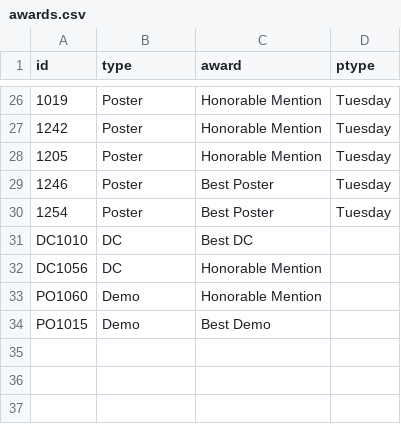
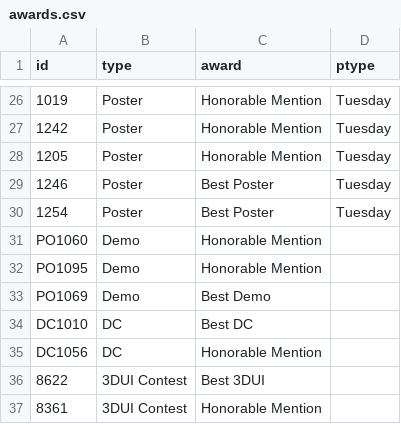
Before and after one commit to ieeevr/2026, a CSV file: _data/awards.csv, drawn as a sheet; only a part is shown, gaps mark what is left out; removed rows and columns are numbered as before the commit, all else as after; the diff names each change by its address in the sheet, - before the commit and + after, or states it on an @@ line.

Commit message:
3DUI awards

```diff
--- a/_data/awards.csv
+++ b/_data/awards.csv
@@ row 33 moved to row 31: PO1060 @@
+row 32: PO1095 | Demo | Honorable Mention
+row 33: PO1069 | Demo | Best Demo
-row 34: PO1015 | Demo | Best Demo
+row 36: 8622 | 3DUI Contest | Best 3DUI
+row 37: 8361 | 3DUI Contest | Honorable Mention
```
Also changed, not shown: 1 other file.
